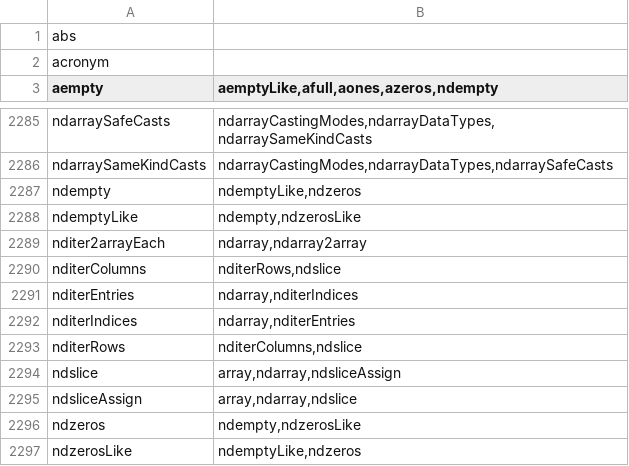
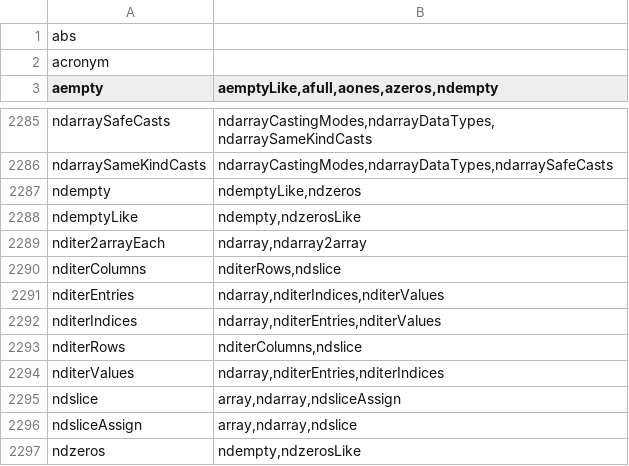
Before and after one commit to stdlib-js/namespace-alias2related, a CSV file: data/data.csv, drawn as a sheet; only a part is shown, gaps mark what is left out; the shorter side is filled out with more unchanged rows.

```diff
--- a/data/data.csv
+++ b/data/data.csv
@@ -2290,5 +2290,6 @@ nditer2arrayEach,"ndarray,ndarray2array"
 nditerColumns,"nditerRows,ndslice"
-nditerEntries,"ndarray,nditerIndices"
-nditerIndices,"ndarray,nditerEntries"
+nditerEntries,"ndarray,nditerIndices,nditerValues"
+nditerIndices,"ndarray,nditerEntries,nditerValues"
 nditerRows,"nditerColumns,ndslice"
+nditerValues,"ndarray,nditerEntries,nditerIndices"
 ndslice,"array,ndarray,ndsliceAssign"
```
Also changed, not shown: 3 other files.
